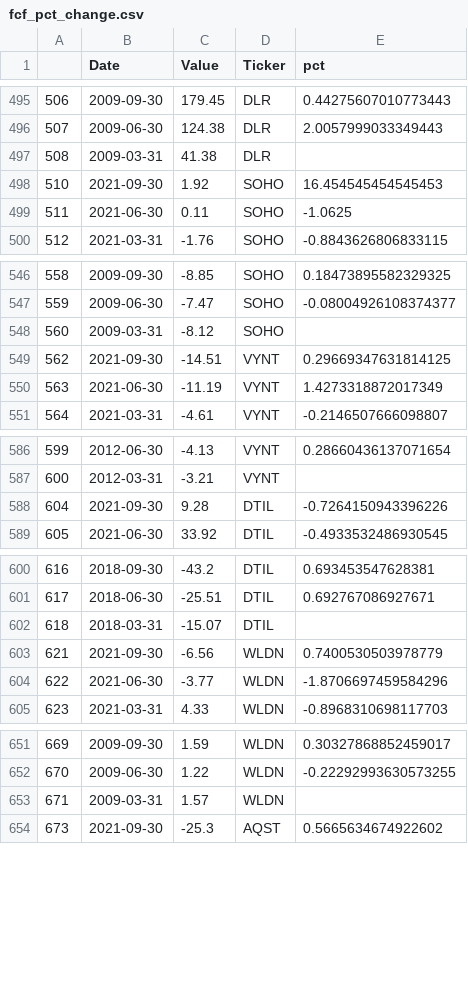
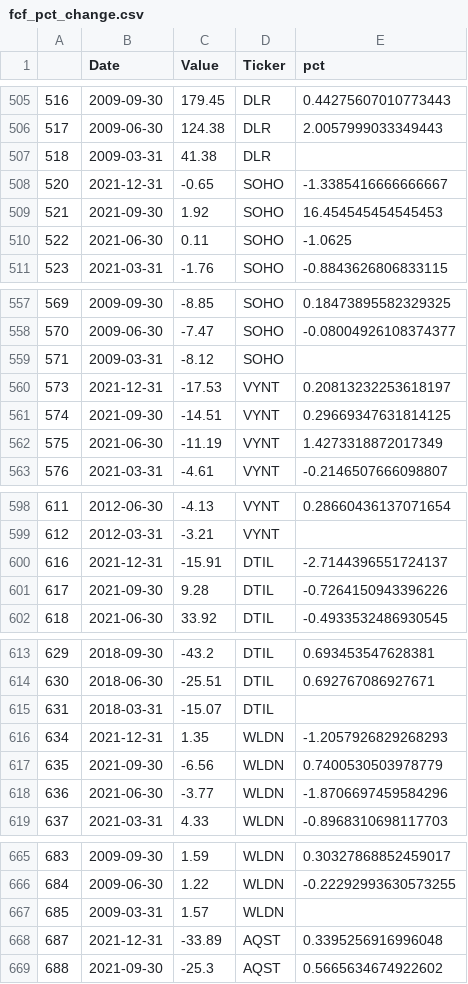
Before and after one commit to kevinraj127/CSCE5310_Project_Free_Cash_Flow_Group_20, a CSV file: fcf_pct_change.csv, drawn as a sheet; only a part is shown, gaps mark what is left out; the diff covers the shown part only; the diff names each change by its address in the sheet, - before the commit and + after, or states it on an @@ line.

```diff
--- a/fcf_pct_change.csv
+++ b/fcf_pct_change.csv
@@ column A renumbered from row 3 down @@
+row 508: 520 | 2021-12-31 | -0.65 | SOHO | -1.3385416666666667
+row 560: 573 | 2021-12-31 | -17.53 | VYNT | 0.20813232253618197
+row 600: 616 | 2021-12-31 | -15.91 | DTIL | -2.7144396551724137
+row 616: 634 | 2021-12-31 | 1.35 | WLDN | -1.2057926829268293
+row 668: 687 | 2021-12-31 | -33.89 | AQST | 0.3395256916996048
```
Also changed, not shown: 34 added rows elsewhere in this file, output_fcf.csv, stock_prices_90_days_pct_changev2.csv, 1 other file.
